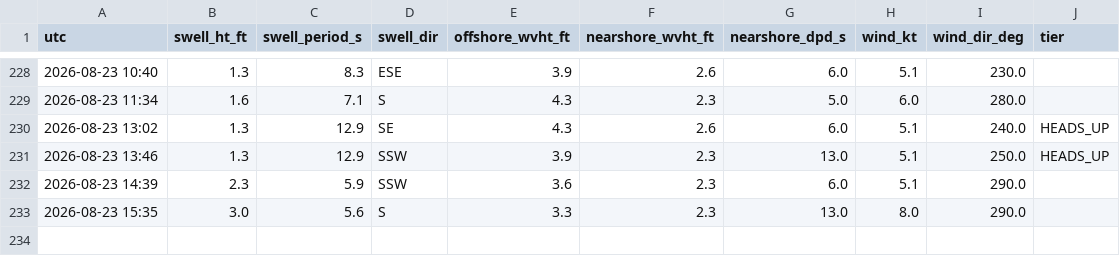
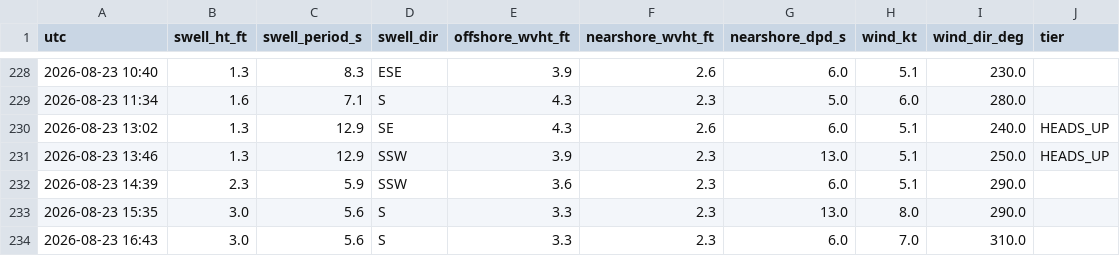
Before and after one commit to llboyd7/swell-alert, a CSV file: observations.csv, drawn as a sheet; only a part is shown, gaps mark what is left out; the diff names each change by its address in the sheet, - before the commit and + after, or states it on an @@ line.

```diff
--- a/observations.csv
+++ b/observations.csv
+row 234: 2026-08-23 16:43 | 3.0 | 5.6 | S | 3.3 | 2.3 | 6.0 | 7.0 | 310.0
```
